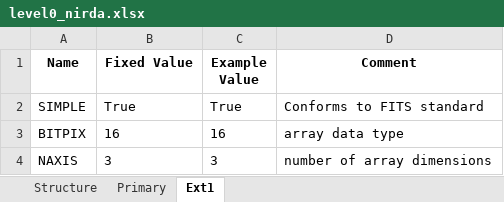
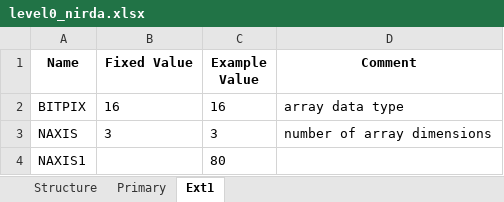
Before and after one commit to PandoraMission/pandora-fits, an Excel workbook: src/pandorafits/formats/nirda/level0_nirda.xlsx, sheet Ext1, drawn as a sheet; only a part is shown; the shorter side is filled out with more unchanged rows; values as stored, in another font and other column widths than the file's, no borders; the diff names each change by its address in the sheet, - before the commit and + after, or states it on an @@ line.

```diff
--- a/src/pandorafits/formats/nirda/level0_nirda.xlsx (sheet Ext1)
+++ b/src/pandorafits/formats/nirda/level0_nirda.xlsx (sheet Ext1)
-row 2: SIMPLE | True | True | Conforms to FITS standard
```
Also changed, not shown: src/pandorafits/formats/nirda/level0-ffi_nirda.xlsx, 10 other files.
